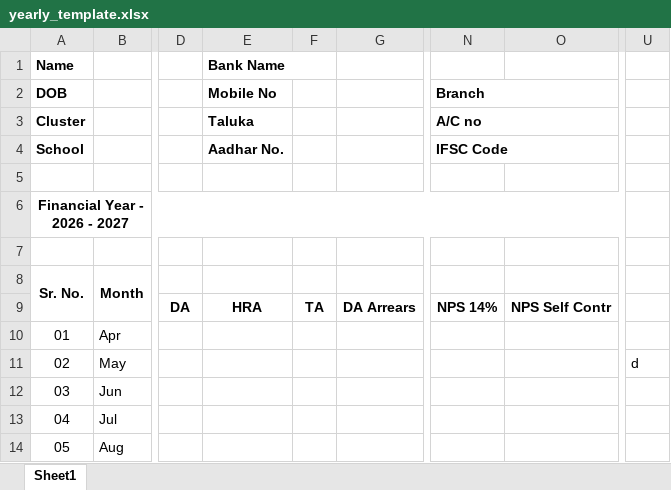
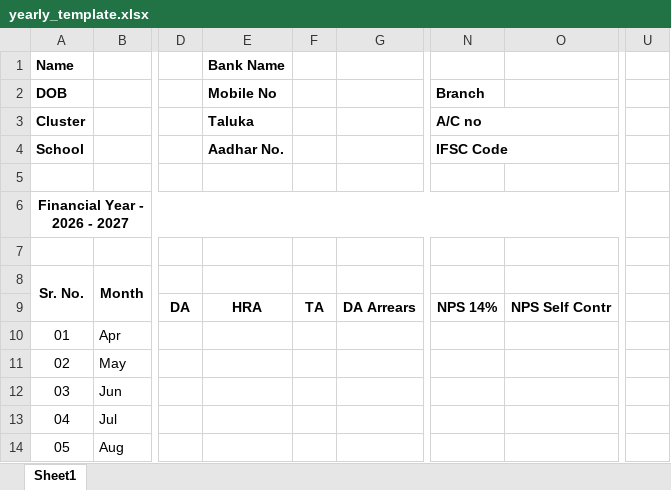
Before and after one commit to Dimensionexpert/PayslipWeb, an Excel workbook: data/yearly_template.xlsx, sheet Sheet1, drawn as a sheet; only a part is shown, gaps mark what is left out; values as stored, in another font and other column widths than the file's, no borders; the diff names each change by its address in the sheet, - before the commit and + after, or states it on an @@ line.

```diff
--- a/data/yearly_template.xlsx (sheet Sheet1)
+++ b/data/yearly_template.xlsx (sheet Sheet1)
-E1:F1 merged
-N2:O2 merged
-U11: d
+U11: (empty)
```
Also changed, not shown: 3 other files.
